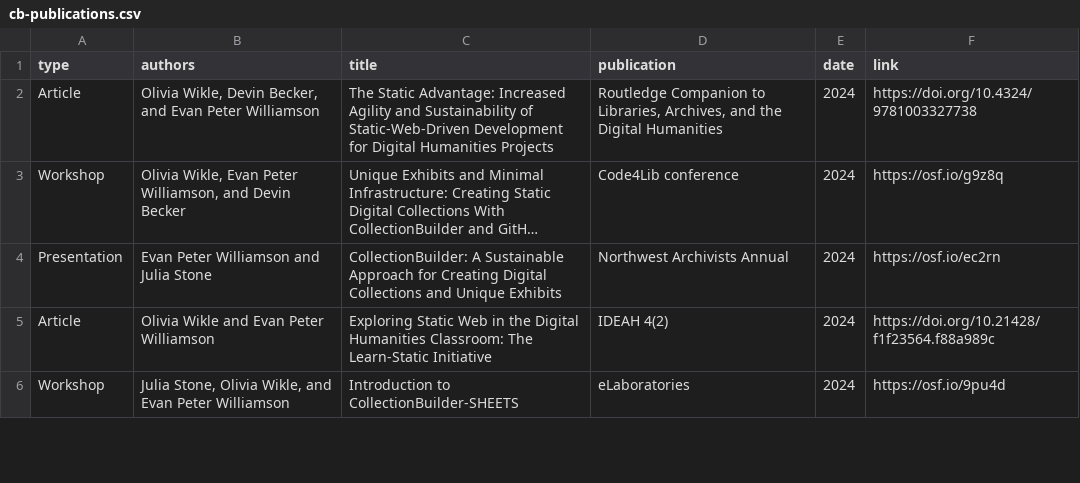
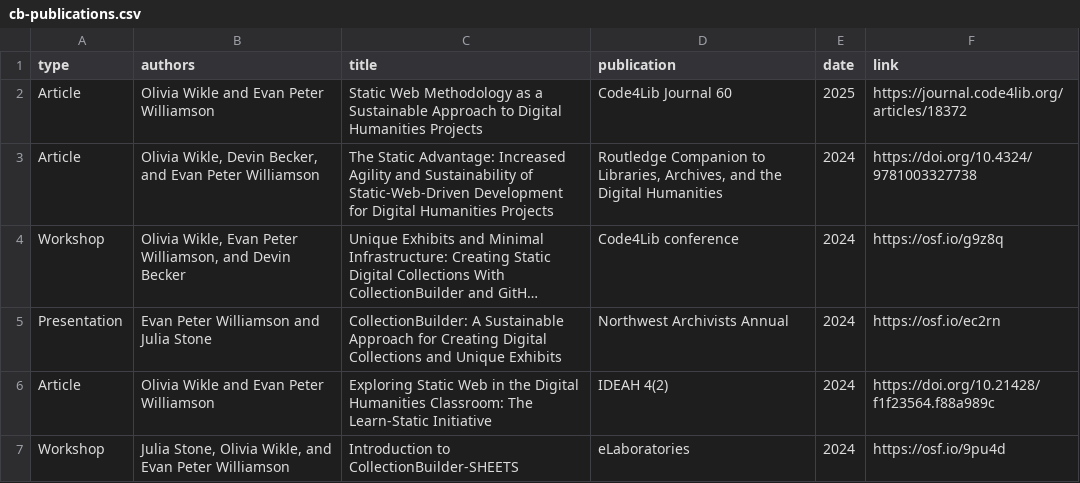
Before and after one commit to CollectionBuilder/collectionbuilder.github.io, a CSV file: _data/cb-publications.csv, drawn as a sheet; only a part is shown; long unchanged cells end in …; the diff names each change by its address in the sheet, - before the commit and + after, or states it on an @@ line.

Commit message:
add article and reorganize publication section

```diff
--- a/_data/cb-publications.csv
+++ b/_data/cb-publications.csv
+row 2: Article | Olivia Wikle and Evan Peter Williamson | Static Web Methodology as a Sustainable Approach to Digital Humanities Projects | Code4Lib Journal 60 | 2025 | https://journal.code4lib.org/articles/18372
```
Also changed, not shown: 1 other file.
